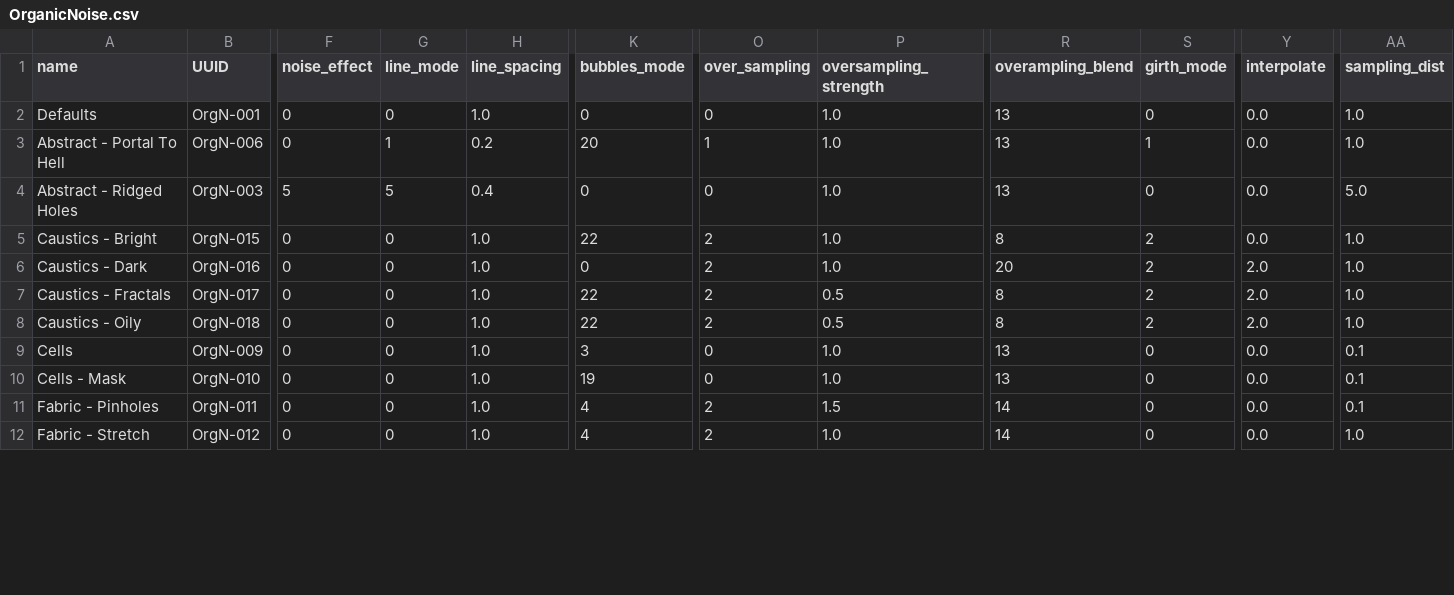
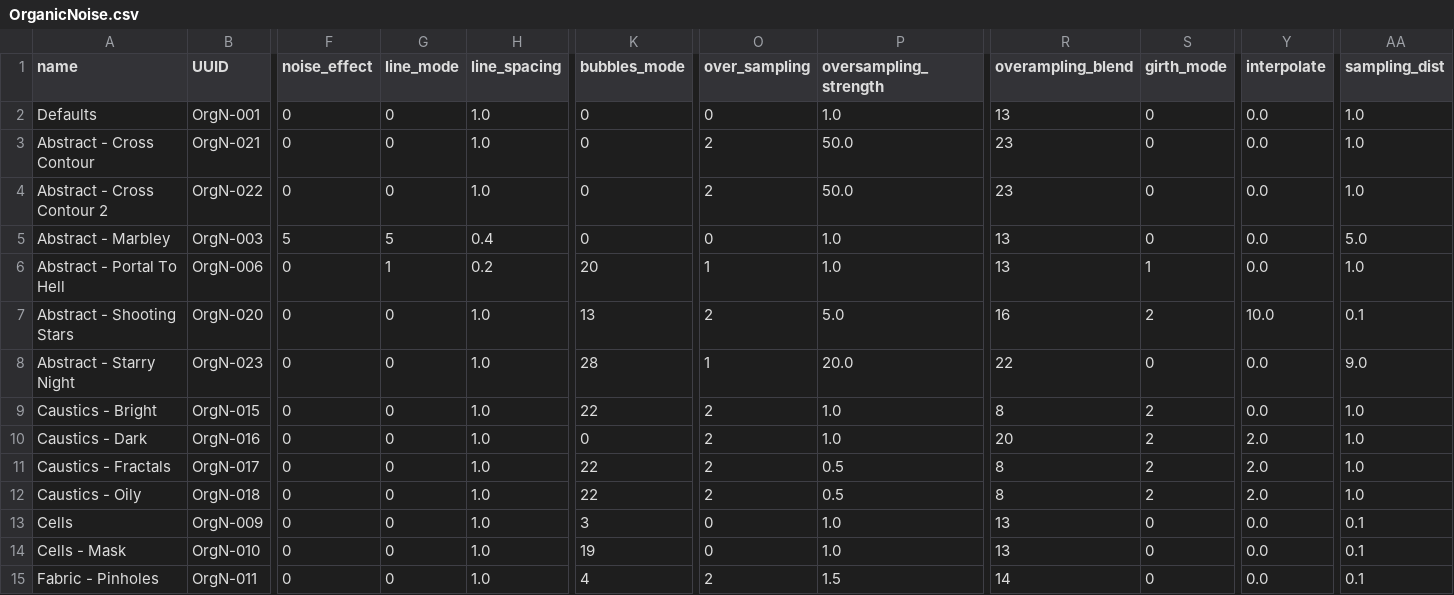
Before and after one commit to p-groarke/fea_osl, a CSV file: OrganicNoise.csv, drawn as a sheet; only a part is shown, gaps mark what is left out; the shorter side is filled out with more unchanged rows; addresses are those after the commit; rows hold the shown columns only; the diff covers the shown part only; the diff names each change by its address in the sheet, - before the commit and + after, or states it on an @@ line.

```diff
--- a/OrganicNoise.csv
+++ b/OrganicNoise.csv
@@ row 21 moved to row 3: Abstract - Cross Contour @@
@@ row 22 moved to row 4: Abstract - Cross Contour 2 @@
+row 5: Abstract - Marbley | OrgN-003 | 5 | 5 | 0.4 | 0 | 0 | 1.0 | 13 | 0 | 0.0 | 5.0
-A7 (name): Abstract - Ridged Holes
+A7 (name): Abstract - Shooting Stars
-B7 (UUID): OrgN-003
+B7 (UUID): OrgN-020
-F7 (noise_effect): 5
+F7 (noise_effect): 0
-G7 (line_mode): 5
+G7 (line_mode): 0
-H7 (line_spacing): 0.4
+H7 (line_spacing): 1.0
-K7 (bubbles_mode): 0
+K7 (bubbles_mode): 13
-O7 (over_sampling): 0
+O7 (over_sampling): 2
-P7 (oversampling_strength): 1.0
+P7 (oversampling_strength): 5.0
-R7 (overampling_blend): 13
+R7 (overampling_blend): 16
-S7 (girth_mode): 0
+S7 (girth_mode): 2
-Y7 (interpolate): 0.0
+Y7 (interpolate): 10.0
-AA7 (sampling_dist): 5.0
+AA7 (sampling_dist): 0.1
@@ row 23 moved to row 8: Abstract - Starry Night @@
```
Also changed, not shown: 1 added row, 1 removed row, 1 moved row and 11 edited cells elsewhere in this file, 1 other file.
